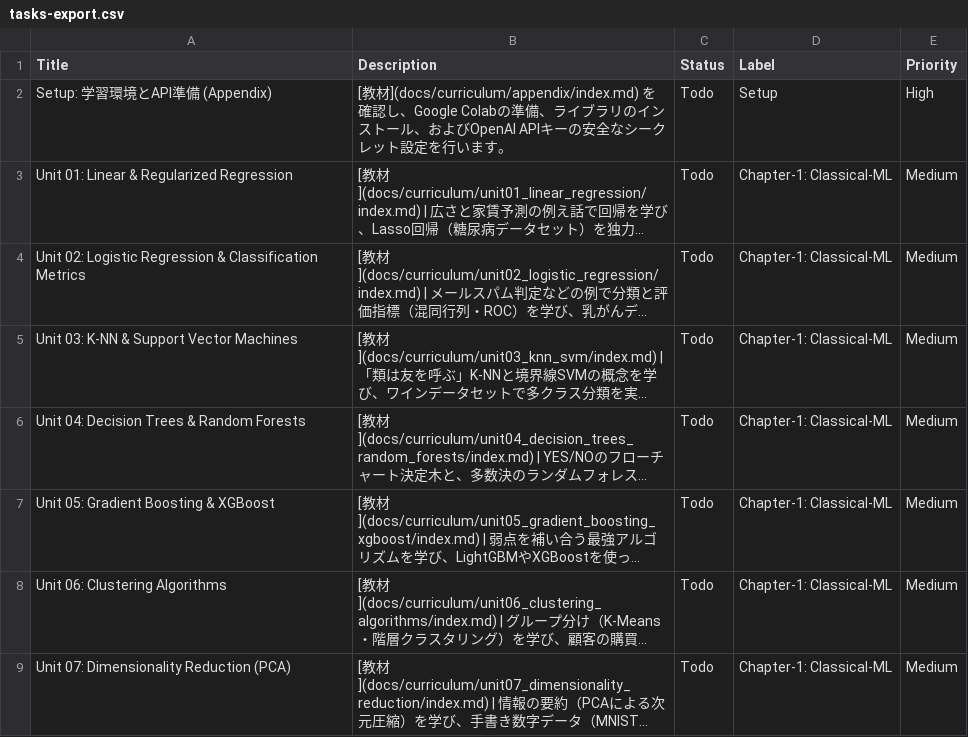
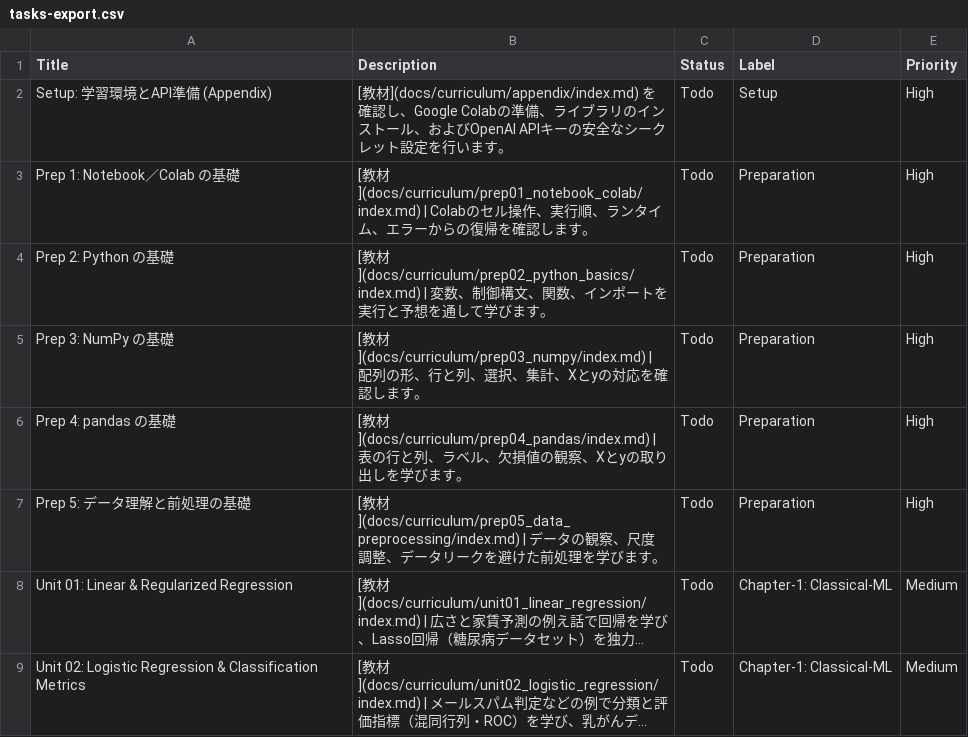
Before and after one commit to ydo-kimura/build-to-learn-ai, a CSV file: docs/tasks-export.csv, drawn as a sheet; only a part is shown; the shorter side is filled out with more unchanged rows; long unchanged cells end in …; the diff names each change by its address in the sheet, - before the commit and + after, or states it on an @@ line.

```diff
--- a/docs/tasks-export.csv
+++ b/docs/tasks-export.csv
+row 3: Prep 1: Notebook／Colab の基礎 | [教材](docs/curriculum/prep01_notebook_colab/index.md) | Colabのセル操作、実行順、ランタイム、エラーからの復帰を確認します。 | Todo | Preparation | High
+row 4: Prep 2: Python の基礎 | [教材](docs/curriculum/prep02_python_basics/index.md) | 変数、制御構文、関数、インポートを実行と予想を通して学びます。 | Todo | Preparation | High
+row 5: Prep 3: NumPy の基礎 | [教材](docs/curriculum/prep03_numpy/index.md) | 配列の形、行と列、選択、集計、Xとyの対応を確認します。 | Todo | Preparation | High
+row 6: Prep 4: pandas の基礎 | [教材](docs/curriculum/prep04_pandas/index.md) | 表の行と列、ラベル、欠損値の観察、Xとyの取り出しを学びます。 | Todo | Preparation | High
+row 7: Prep 5: データ理解と前処理の基礎 | [教材](docs/curriculum/prep05_data_preprocessing/index.md) | データの観察、尺度調整、データリークを避けた前処理を学びます。 | Todo | Preparation | High
```
Also changed, not shown: docs/en/tasks-export.csv, 9 other files.
